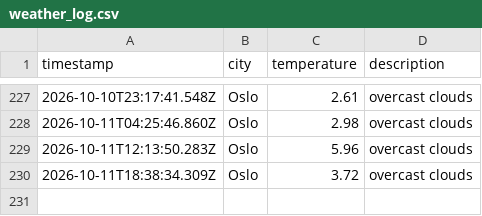
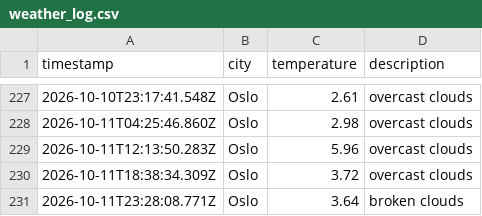
Before and after one commit to moniafavaro/weather_data_ops, a CSV file: data/weather_log.csv, drawn as a sheet; only a part is shown, gaps mark what is left out; the diff names each change by its address in the sheet, - before the commit and + after, or states it on an @@ line.

```diff
--- a/data/weather_log.csv
+++ b/data/weather_log.csv
+row 231: 2026-10-11T23:28:08.771Z | Oslo | 3.64 | broken clouds
```
Also changed, not shown: 1 other file.
